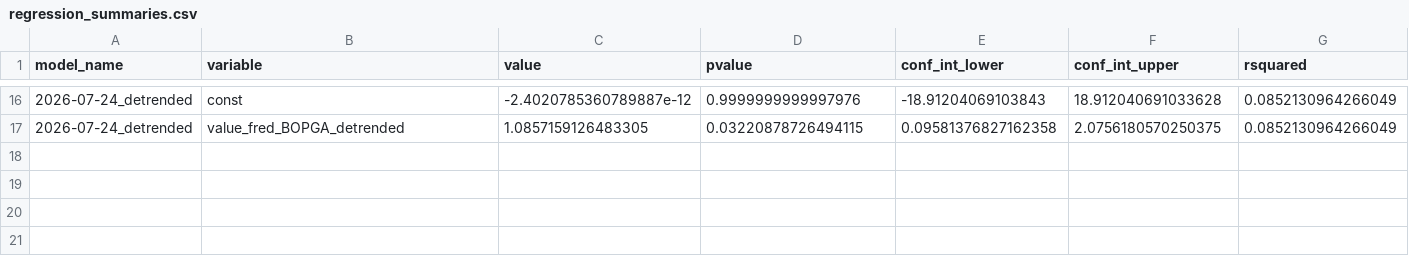
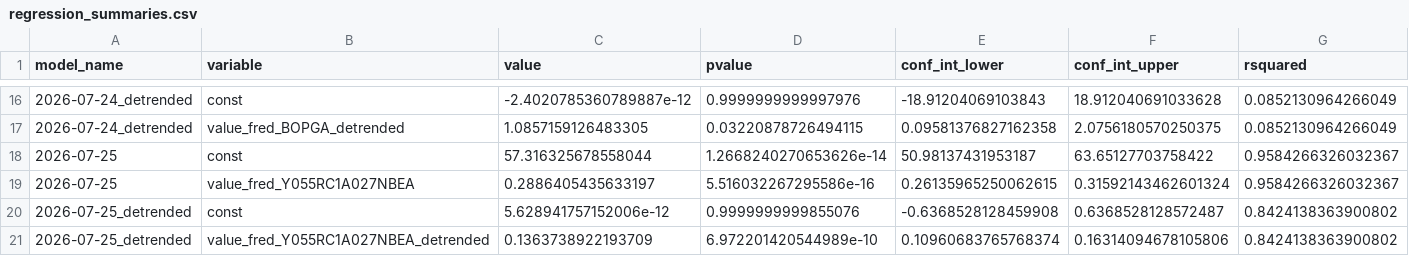
Before and after one commit to pranay-gundam/TidyTuesday, a CSV file: year_2026_week_30/regression_summaries.csv, drawn as a sheet; only a part is shown, gaps mark what is left out; rows hold the shown columns only; the diff names each change by its address in the sheet, - before the commit and + after, or states it on an @@ line.

```diff
--- a/year_2026_week_30/regression_summaries.csv
+++ b/year_2026_week_30/regression_summaries.csv
+row 18: 2026-07-25 | const | 57.316325678558044 | 1.2668240270653626e-14 | 50.98137431953187 | 63.65127703758422 | 0.9584266326032367
+row 19: 2026-07-25 | value_fred_Y055RC1A027NBEA | 0.2886405435633197 | 5.516032267295586e-16 | 0.26135965250062615 | 0.31592143462601324 | 0.9584266326032367
+row 20: 2026-07-25_detrended | const | 5.628941757152006e-12 | 0.9999999999855076 | -0.6368528128459908 | 0.6368528128572487 | 0.8424138363900802
+row 21: 2026-07-25_detrended | value_fred_Y055RC1A027NBEA_detrended | 0.1363738922193709 | 6.972201420544989e-10 | 0.10960683765768374 | 0.16314094678105806 | 0.8424138363900802
```
Also changed, not shown: 7 other files.
